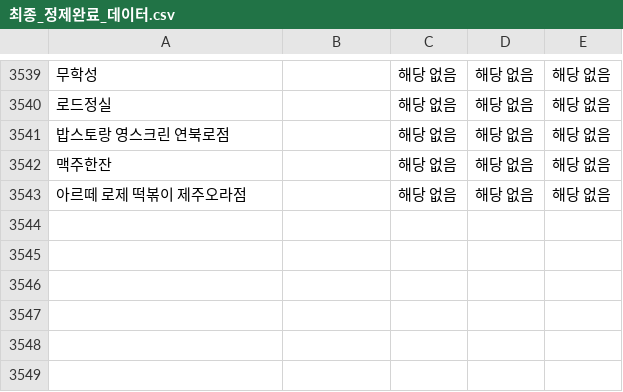
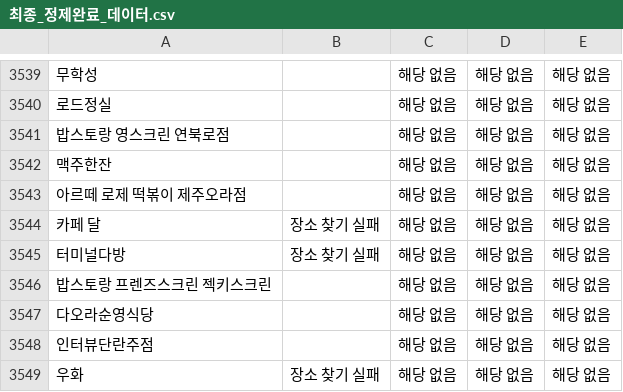
Before and after one commit to kang085/naver_review, a CSV file: 최종_정제완료_데이터.csv, drawn as a sheet; only a part is shown, gaps mark what is left out; the diff names each change by its address in the sheet, - before the commit and + after, or states it on an @@ line.

```diff
--- a/최종_정제완료_데이터.csv
+++ b/최종_정제완료_데이터.csv
+row 3544: 카페 달 | 장소 찾기 실패 | 해당 없음 | 해당 없음 | 해당 없음
+row 3545: 터미널다방 | 장소 찾기 실패 | 해당 없음 | 해당 없음 | 해당 없음
+row 3546: 밥스토랑 프렌즈스크린 젝키스크린 |  | 해당 없음 | 해당 없음 | 해당 없음
+row 3547: 다오라순영식당 |  | 해당 없음 | 해당 없음 | 해당 없음
+row 3548: 인터뷰단란주점 |  | 해당 없음 | 해당 없음 | 해당 없음
+row 3549: 우화 | 장소 찾기 실패 | 해당 없음 | 해당 없음 | 해당 없음
```
Also changed, not shown: 2 other files.
